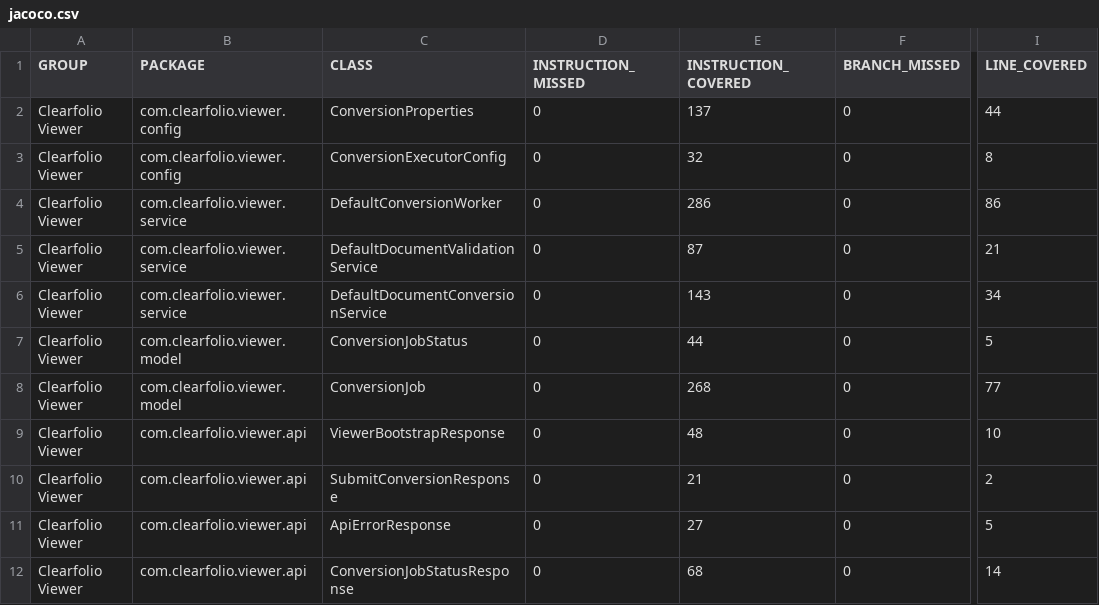
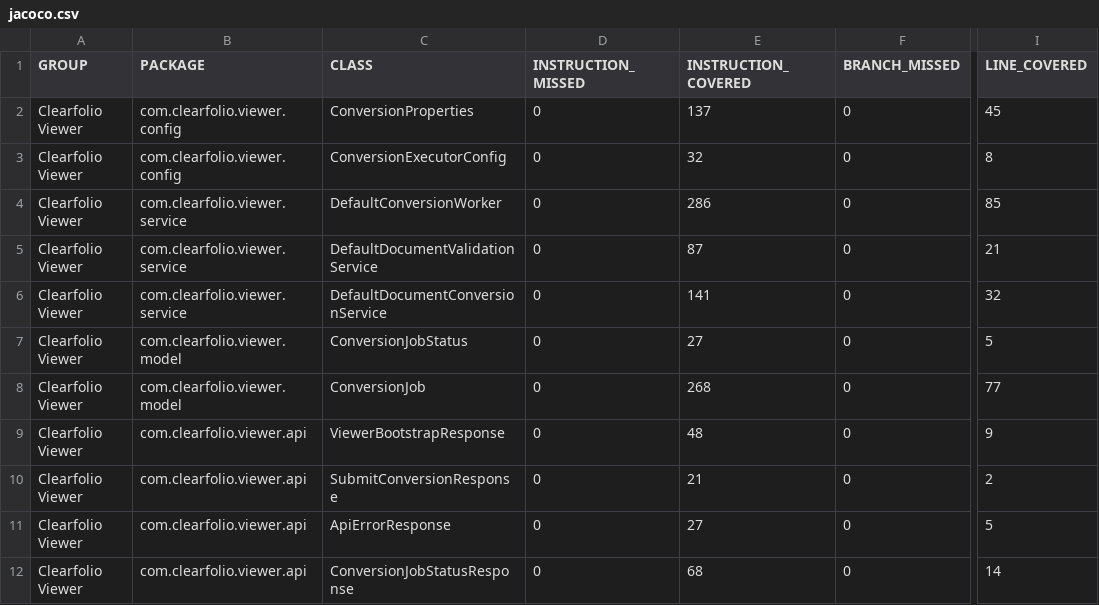
Before and after one commit to seonghobae/clearfolio, a CSV file: docs/qa/evidence/2026-02-21-ac-gates/jacoco.csv, drawn as a sheet; only a part is shown, gaps mark what is left out; the diff covers the shown part only; the diff names each change by its address in the sheet, - before the commit and + after, or states it on an @@ line.

```diff
--- a/docs/qa/evidence/2026-02-21-ac-gates/jacoco.csv
+++ b/docs/qa/evidence/2026-02-21-ac-gates/jacoco.csv
-I2 (LINE_COVERED): 44
+I2 (LINE_COVERED): 45
-I4 (LINE_COVERED): 86
+I4 (LINE_COVERED): 85
-E6 (INSTRUCTION_COVERED): 143
+E6 (INSTRUCTION_COVERED): 141
-I6 (LINE_COVERED): 34
+I6 (LINE_COVERED): 32
-E7 (INSTRUCTION_COVERED): 44
+E7 (INSTRUCTION_COVERED): 27
-I9 (LINE_COVERED): 10
+I9 (LINE_COVERED): 9
```
Also changed, not shown: 1 added row and 11 edited cells elsewhere in this file, 25 other files.
